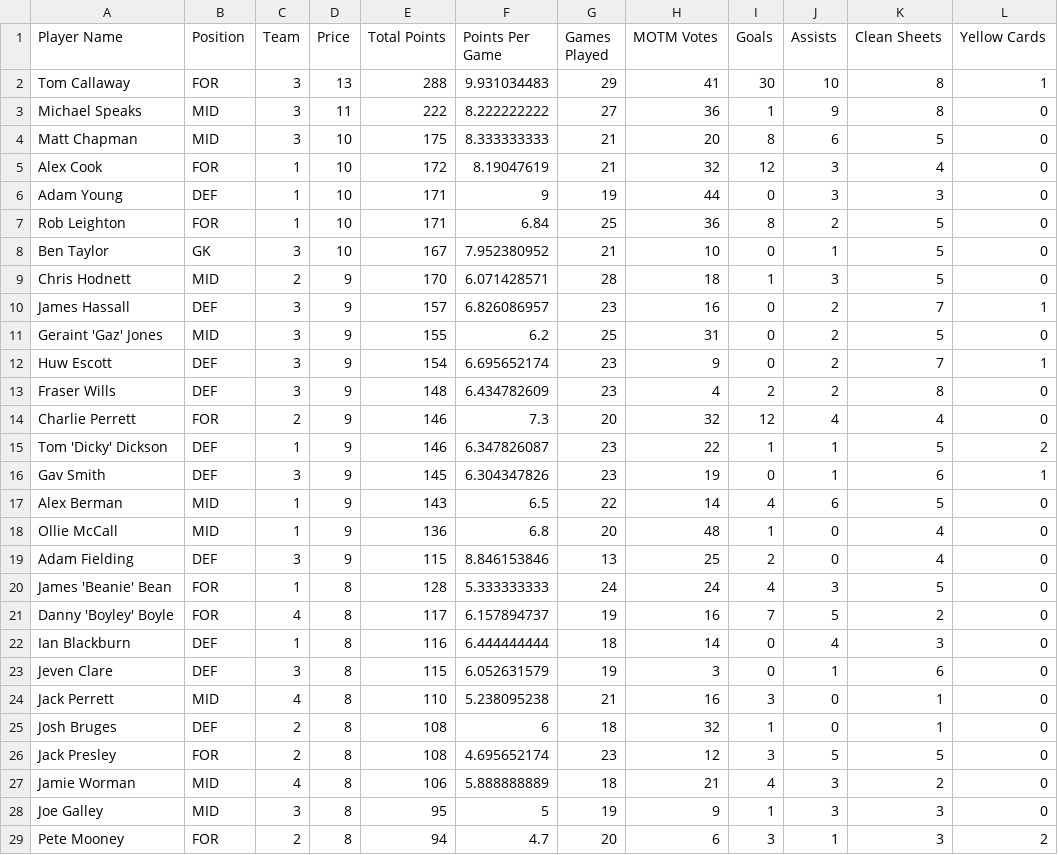
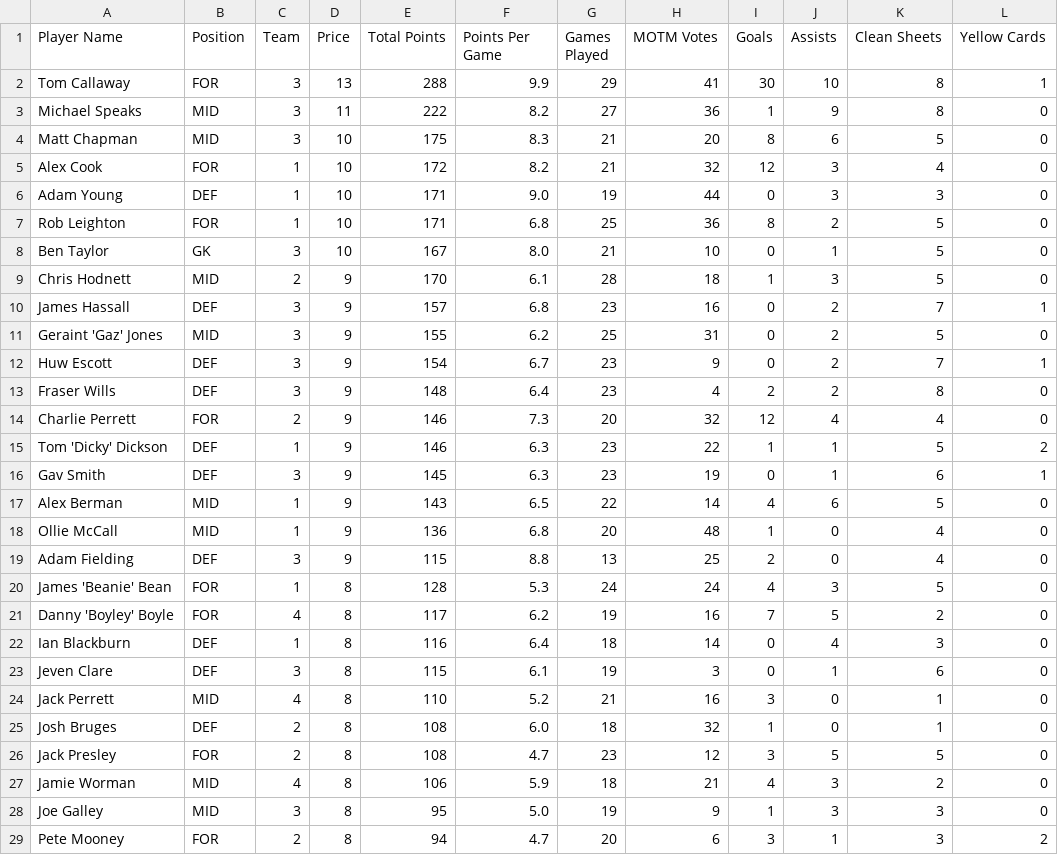
Before and after one commit to bm13563/torps-fpl, a CSV file: data/26_27/player_picker.csv, drawn as a sheet; only a part is shown; the diff covers the shown part only; the diff names each change by its address in the sheet, - before the commit and + after, or states it on an @@ line.

Commit message:
PPG tidy

```diff
--- a/data/26_27/player_picker.csv
+++ b/data/26_27/player_picker.csv
-F2 (Points Per Game): 9.931034483
+F2 (Points Per Game): 9.9
-F3 (Points Per Game): 8.222222222
+F3 (Points Per Game): 8.2
-F4 (Points Per Game): 8.333333333
+F4 (Points Per Game): 8.3
-F5 (Points Per Game): 8.19047619
+F5 (Points Per Game): 8.2
-F6 (Points Per Game): 9
+F6 (Points Per Game): 9.0
-F7 (Points Per Game): 6.84
+F7 (Points Per Game): 6.8
-F8 (Points Per Game): 7.952380952
+F8 (Points Per Game): 8.0
-F9 (Points Per Game): 6.071428571
+F9 (Points Per Game): 6.1
-F10 (Points Per Game): 6.826086957
+F10 (Points Per Game): 6.8
-F12 (Points Per Game): 6.695652174
+F12 (Points Per Game): 6.7
-F13 (Points Per Game): 6.434782609
+F13 (Points Per Game): 6.4
-F15 (Points Per Game): 6.347826087
+F15 (Points Per Game): 6.3
-F16 (Points Per Game): 6.304347826
+F16 (Points Per Game): 6.3
-F19 (Points Per Game): 8.846153846
+F19 (Points Per Game): 8.8
-F20 (Points Per Game): 5.333333333
+F20 (Points Per Game): 5.3
-F21 (Points Per Game): 6.157894737
+F21 (Points Per Game): 6.2
-F22 (Points Per Game): 6.444444444
+F22 (Points Per Game): 6.4
-F23 (Points Per Game): 6.052631579
+F23 (Points Per Game): 6.1
-F24 (Points Per Game): 5.238095238
+F24 (Points Per Game): 5.2
-F25 (Points Per Game): 6
+F25 (Points Per Game): 6.0
-F26 (Points Per Game): 4.695652174
+F26 (Points Per Game): 4.7
-F27 (Points Per Game): 5.888888889
+F27 (Points Per Game): 5.9
-F28 (Points Per Game): 5
+F28 (Points Per Game): 5.0
```
Also changed, not shown: 49 edited cells elsewhere in this file.
